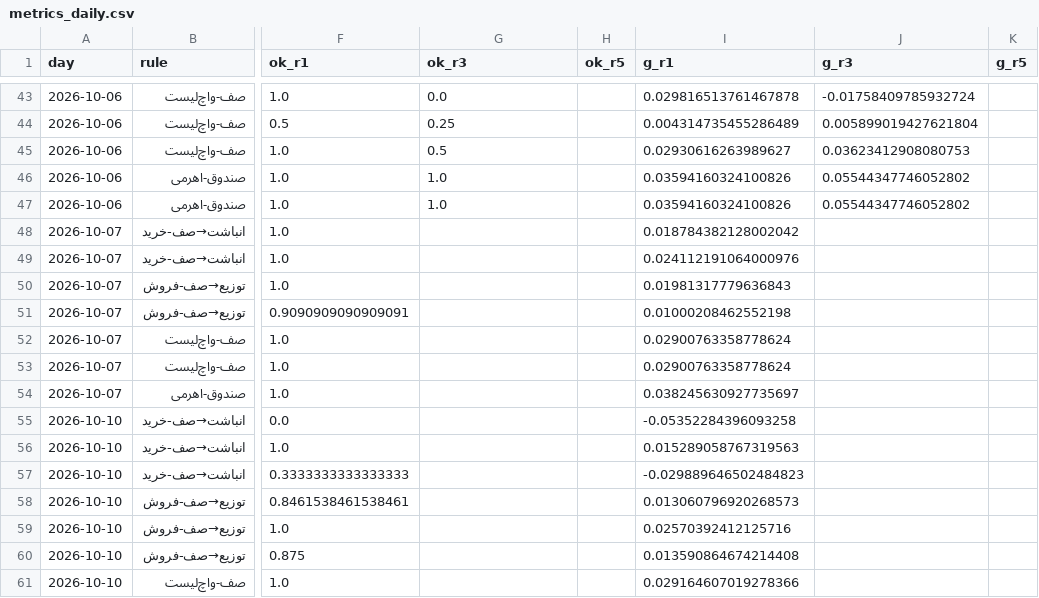
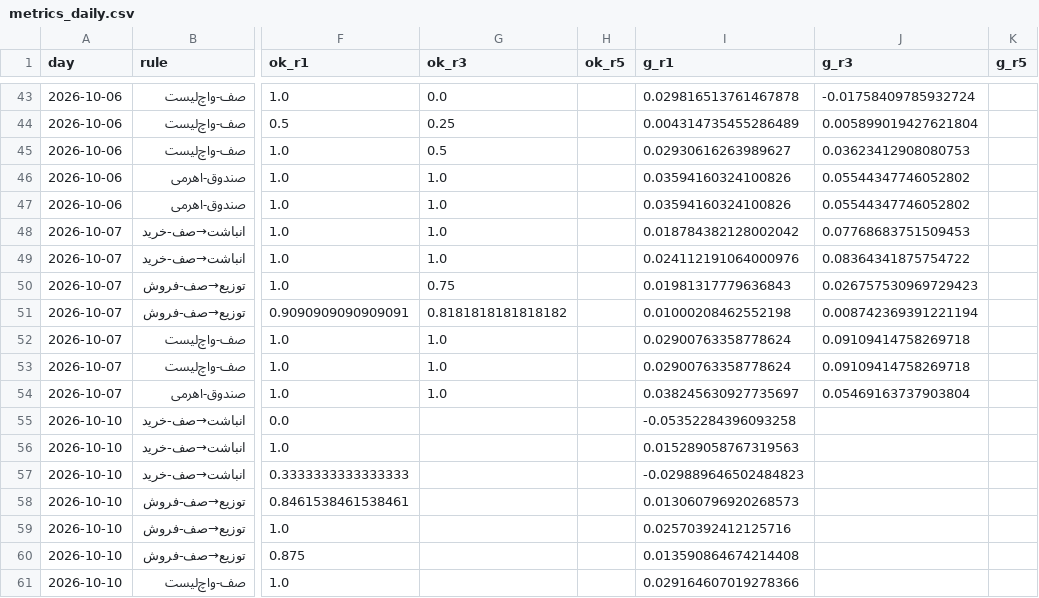
Before and after one commit to alitamizi/tse-model, a CSV file: state/metrics_daily.csv, drawn as a sheet; only a part is shown, gaps mark what is left out; the diff covers the shown part only; the diff names each change by its address in the sheet, - before the commit and + after, or states it on an @@ line.

```diff
--- a/state/metrics_daily.csv
+++ b/state/metrics_daily.csv
-G48:G49 (ok_r3): (empty)
+G48:G49 (ok_r3): 1.0
-J48 (g_r3): (empty)
+J48 (g_r3): 0.07768683751509453
-J49 (g_r3): (empty)
+J49 (g_r3): 0.08364341875754722
-G50 (ok_r3): (empty)
+G50 (ok_r3): 0.75
-J50 (g_r3): (empty)
+J50 (g_r3): 0.026757530969729423
-G51 (ok_r3): (empty)
+G51 (ok_r3): 0.8181818181818182
-J51 (g_r3): (empty)
+J51 (g_r3): 0.008742369391221194
-G52:G54 (ok_r3): (empty)
+G52:G54 (ok_r3): 1.0
-J52:J53 (g_r3): (empty)
+J52:J53 (g_r3): 0.09109414758269718
-J54 (g_r3): (empty)
+J54 (g_r3): 0.05469163737903804
```
Also changed, not shown: 9 added rows and 52 edited cells elsewhere in this file, state/five_scores.csv, 9 other files.
